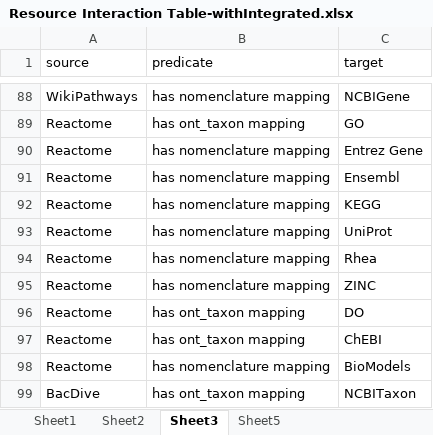
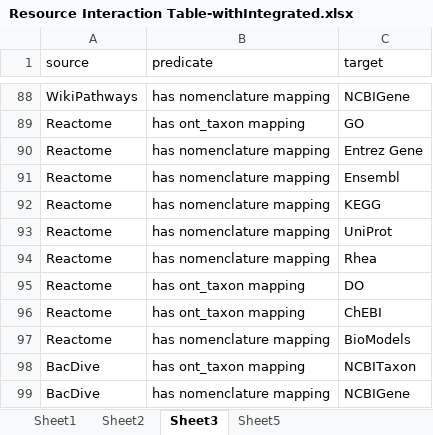
Before and after one commit to lozuponelab/knowledge-source-mappings, an Excel workbook: data/Resource Interaction Table-withIntegrated.xlsx, sheet Sheet3, drawn as a sheet; only a part is shown, gaps mark what is left out; the shorter side is filled out with more unchanged rows; values as stored, in another font and other column widths than the file's, no borders; the diff names each change by its address in the sheet, - before the commit and + after, or states it on an @@ line.

Commit message:
Remove ZINC.

```diff
--- a/data/Resource Interaction Table-withIntegrated.xlsx (sheet Sheet3)
+++ b/data/Resource Interaction Table-withIntegrated.xlsx (sheet Sheet3)
-row 95: Reactome | has nomenclature mapping | ZINC
```
Also changed, not shown: sheet Sheet5, sheet Sheet1, sheet Sheet2, data/Resource Interaction Table.xlsx.
